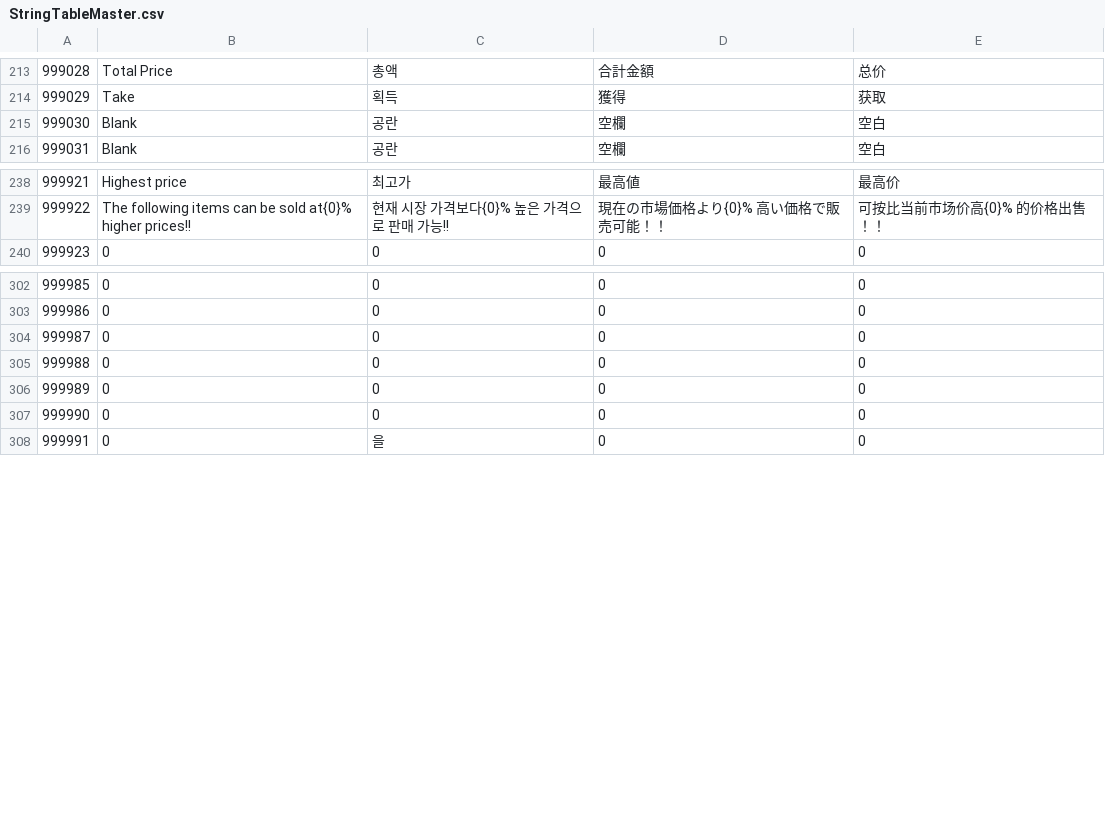
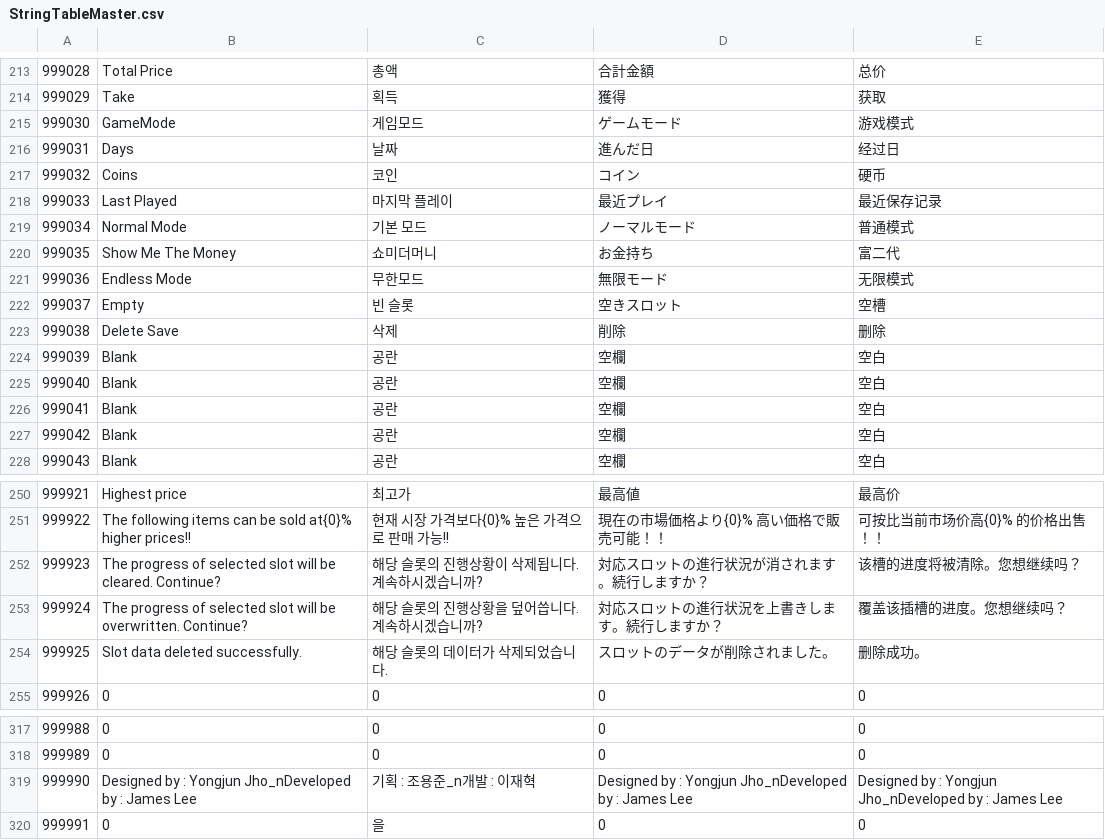
Before and after one commit to Thirdwave03/Unity_MiniTP_LoM, a CSV file: Assets/Resources/Tables/StringTableMaster.csv, drawn as a sheet; only a part is shown, gaps mark what is left out; removed rows and columns are numbered as before the commit, all else as after; the diff covers the shown part only; the diff names each change by its address in the sheet, - before the commit and + after, or states it on an @@ line.

```diff
--- a/Assets/Resources/Tables/StringTableMaster.csv
+++ b/Assets/Resources/Tables/StringTableMaster.csv
+row 215: 999030 | GameMode | 게임모드 | ゲームモード | 游戏模式
+row 216: 999031 | Days | 날짜 | 進んだ日 | 经过日
+row 217: 999032 | Coins | 코인 | コイン | 硬币
+row 218: 999033 | Last Played | 마지막 플레이 | 最近プレイ | 最近保存记录
+row 219: 999034 | Normal Mode | 기본 모드 | ノーマルモード | 普通模式
+row 220: 999035 | Show Me The Money | 쇼미더머니 | お金持ち | 富二代
+row 221: 999036 | Endless Mode | 무한모드 | 無限モード | 无限模式
+row 222: 999037 | Empty | 빈 슬롯 | 空きスロット | 空槽
+row 223: 999038 | Delete Save | 삭제 | 削除 | 删除
+row 224: 999039 | Blank | 공란 | 空欄 | 空白
+row 225: 999040 | Blank | 공란 | 空欄 | 空白
+row 226: 999041 | Blank | 공란 | 空欄 | 空白
@@ column A renumbered between rows 227 and 318 @@
+row 252: 999923 | The progress of selected slot will be cleared. Continue? | 해당 슬롯의 진행상황이 삭제됩니다. 계속하시겠습니까? | 対応スロットの進行状況が消されます。続行しますか？ | 该槽的进度将被清除。您想继续吗？
+row 253: 999924 | The progress of selected slot will be overwritten. Continue? | 해당 슬롯의 진행상황을 덮어씁니다. 계속하시겠습니까? | 対応スロットの進行状況を上書きします。続行しますか？ | 覆盖该插槽的进度。您想继续吗？
+row 254: 999925 | Slot data deleted successfully. | 해당 슬롯의 데이터가 삭제되었습니다. | スロットのデータが削除されました。 | 删除成功。
-row 304: 999987 | 0 | 0 | 0 | 0
-row 305: 999988 | 0 | 0 | 0 | 0
-row 306: 999989 | 0 | 0 | 0 | 0
-row 307: 999990 | 0 | 0 | 0 | 0
+row 319: 999990 | Designed by : Yongjun Jho_nDeveloped by : James Lee | 기획 : 조용준_n개발 : 이재혁 | Designed by : Yongjun Jho_nDeveloped by : James Lee | Designed by : Yongjun Jho_nDeveloped by : James Lee
```
Also changed, not shown: 1 edited cell elsewhere in this file, Assets/Resources/Tables/StringTableCn.csv, Assets/Resources/Tables/StringTableEn.csv, 25 other files.
